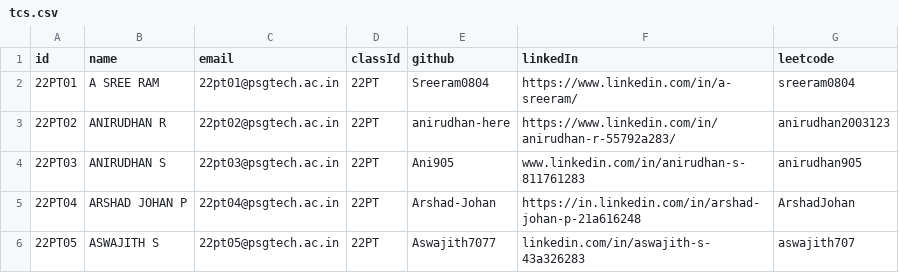
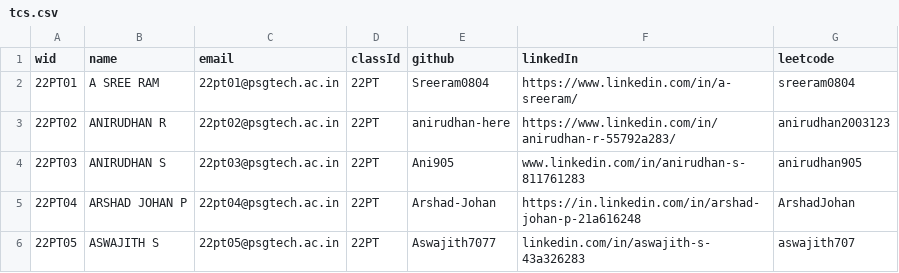
Before and after one commit to Mithun2303/Algostats-backend, a CSV file: mockdata/tcs.csv, drawn as a sheet; only a part is shown.

Commit message:
tcs mockdata

```diff
--- a/mockdata/tcs.csv
+++ b/mockdata/tcs.csv
@@ -1,2 +1,2 @@
-id ,name ,email ,classId ,github  ,linkedIn ,leetcode
+wid ,name ,email ,classId ,github  ,linkedIn ,leetcode
 22PT01 ,A SREE RAM  ,22pt01@psgtech.ac.in ,22PT ,Sreeram0804 ,https://www.linkedin.com/in/a-sreeram/ ,sreeram0804
```
